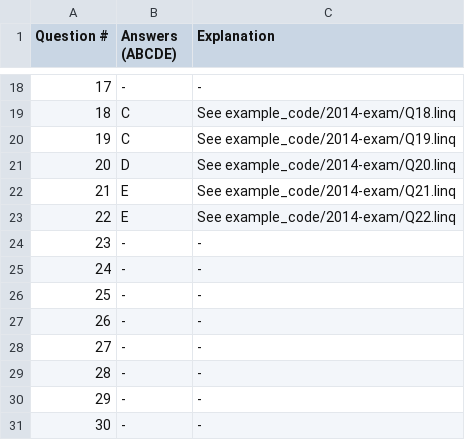
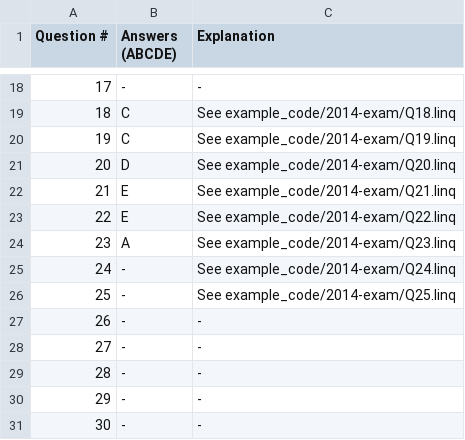
Before and after one commit to isgavinhere/UoA-CS335, a CSV file: 2014-exam.csv, drawn as a sheet; only a part is shown, gaps mark what is left out.

Commit message:
Add Q23

```diff
--- a/2014-exam.csv
+++ b/2014-exam.csv
@@ -23,5 +23,5 @@ Question #, Answers (ABCDE), Explanation
 22,E,"See example_code/2014-exam/Q22.linq"
-23,-,-
-24,-,-
-25,-,-
+23,A,"See example_code/2014-exam/Q23.linq"
+24,-,"See example_code/2014-exam/Q24.linq"
+25,-,"See example_code/2014-exam/Q25.linq"
 26,-,-
```
